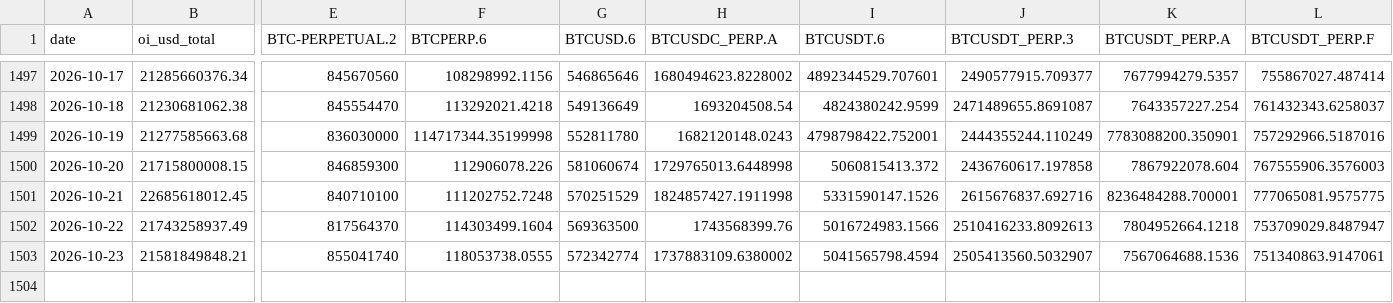
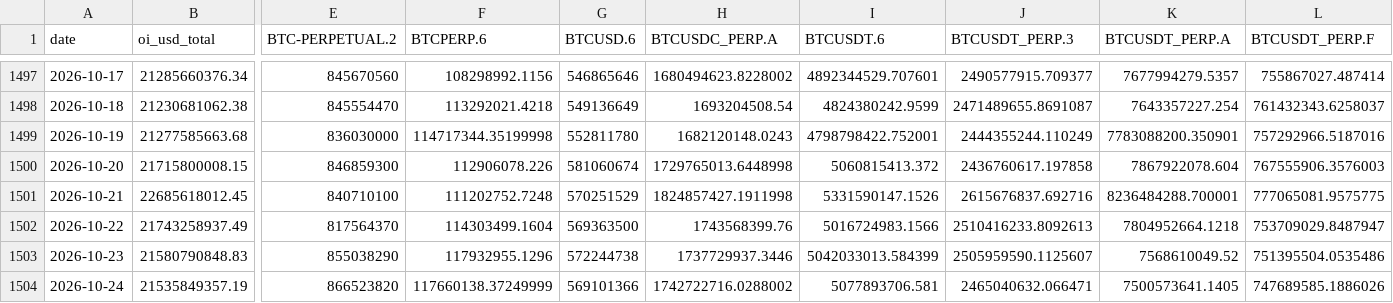
Before and after one commit to jaredbausch-ai/ctzb-data, a CSV file: data/derivs/BTC_oi_daily.csv, drawn as a sheet; only a part is shown, gaps mark what is left out; rows hold the shown columns only; the diff covers the shown part only; the diff names each change by its address in the sheet, - before the commit and + after, or states it on an @@ line.

```diff
--- a/data/derivs/BTC_oi_daily.csv
+++ b/data/derivs/BTC_oi_daily.csv
-B1503 (oi_usd_total): 21581849848.21
+B1503 (oi_usd_total): 21580790848.83
-E1503 (BTC-PERPETUAL.2): 855041740
+E1503 (BTC-PERPETUAL.2): 855038290
-F1503 (BTCPERP.6): 118053738.0555
+F1503 (BTCPERP.6): 117932955.1296
-G1503 (BTCUSD.6): 572342774
+G1503 (BTCUSD.6): 572244738
-H1503 (BTCUSDC_PERP.A): 1737883109.6380002
+H1503 (BTCUSDC_PERP.A): 1737729937.3446
-I1503 (BTCUSDT.6): 5041565798.4594
+I1503 (BTCUSDT.6): 5042033013.584399
-J1503 (BTCUSDT_PERP.3): 2505413560.5032907
+J1503 (BTCUSDT_PERP.3): 2505959590.1125607
-K1503 (BTCUSDT_PERP.A): 7567064688.1536
+K1503 (BTCUSDT_PERP.A): 7568610049.52
-L1503 (BTCUSDT_PERP.F): 751340863.9147061
+L1503 (BTCUSDT_PERP.F): 751395504.0535486
+row 1504: 2026-10-24 | 21535849357.19 | 866523820 | 117660138.37249999 | 569101366 | 1742722716.0288002 | 5077893706.581 | 2465040632.066471 | 7500573641.1405 | 747689585.1886026
```
Also changed, not shown: 4 edited cells elsewhere in this file, data/derivs/BTC_funding_daily.csv, data/derivs/BTC_lsratio_daily.csv, 21 other files.
